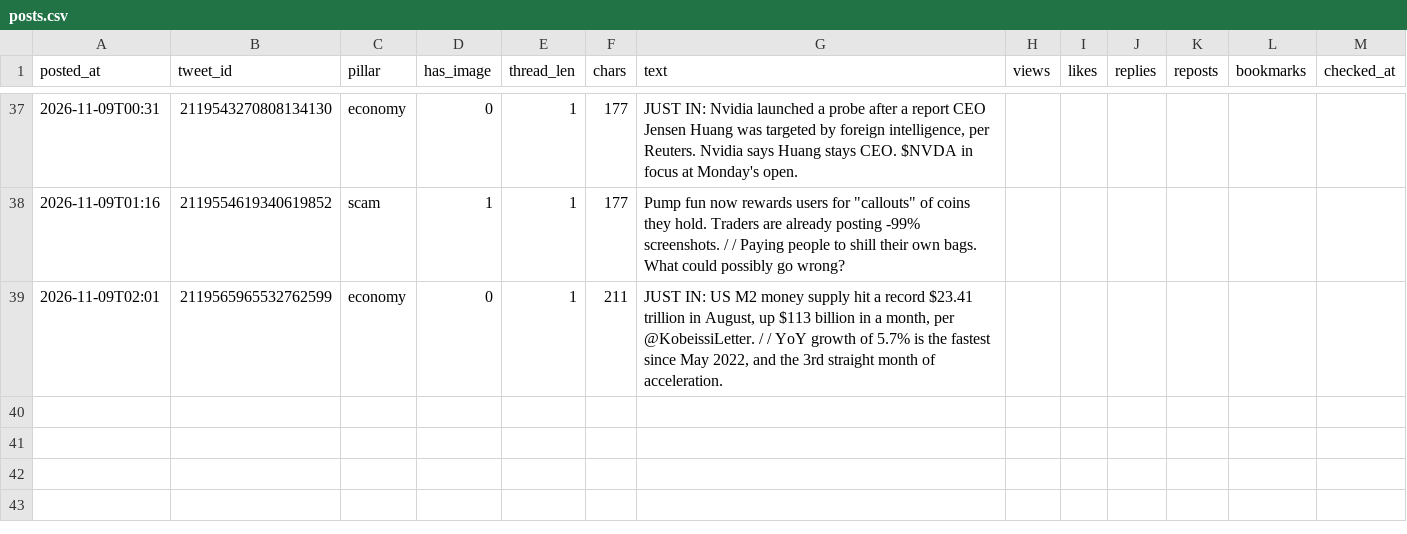
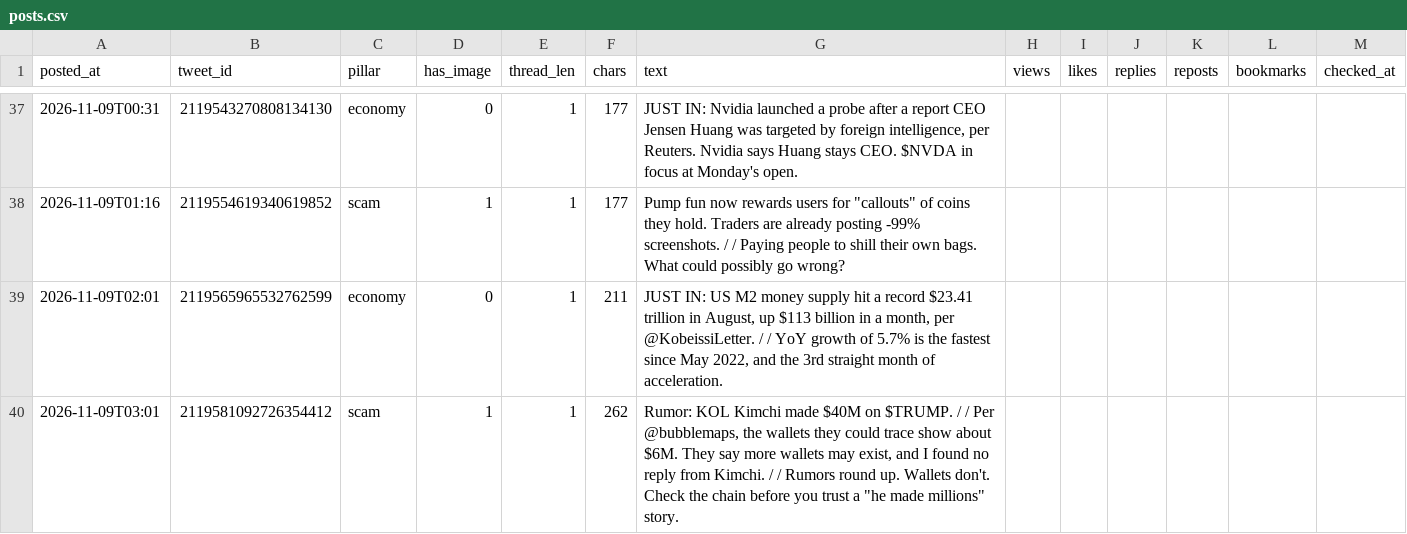
Before and after one commit to issambkkal/x-meme-desk, a CSV file: analytics/posts.csv, drawn as a sheet; only a part is shown, gaps mark what is left out; the diff names each change by its address in the sheet, - before the commit and + after, or states it on an @@ line.

```diff
--- a/analytics/posts.csv
+++ b/analytics/posts.csv
+row 40: 2026-11-09T03:01 | 2119581092726354412 | scam | 1 | 1 | 262 | Rumor: KOL Kimchi made $40M on $TRUMP. / / Per @bubblemaps, the wallets they could trace show about $6M. They say more wallets may exist, and I found no reply from Kimchi. / / Rumors round up. Wallets don't. Check the chain before you trust a "he made millions" story.
```
Also changed, not shown: 3 other files.
